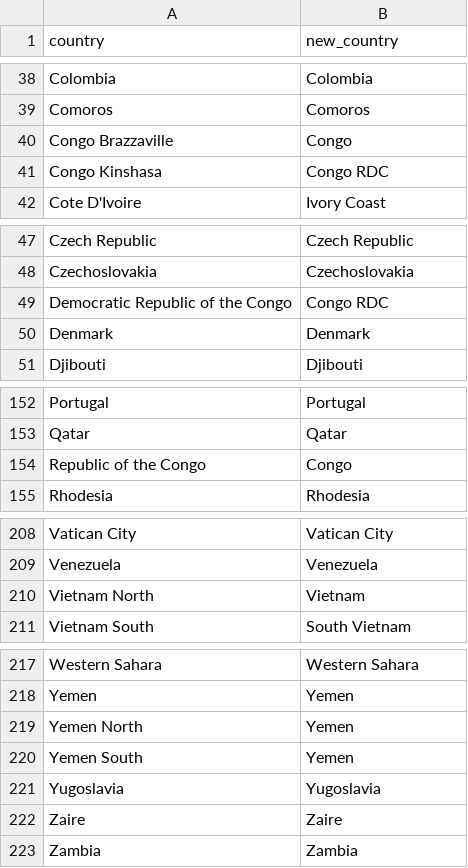
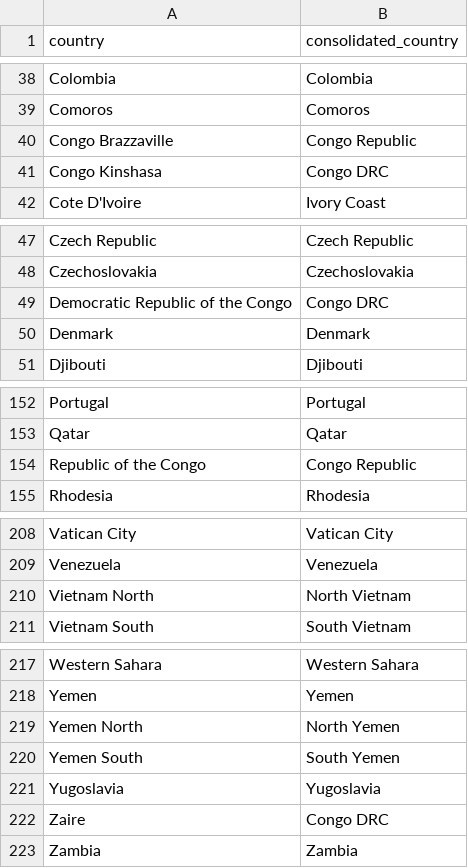
Before and after one commit to AninaSch/LegitimacyTerrorism, a CSV file: Data/Processed Data/To Clean Countries/countries.csv, drawn as a sheet; only a part is shown, gaps mark what is left out; the diff names each change by its address in the sheet, - before the commit and + after, or states it on an @@ line.

Commit message:
finished first merging polity-GTD and tried logistic and binomial.
TODO : handle country names that change over time. At least the most important ones
TODO: handle special polity scores that are not btw -10 and 10.

```diff
--- a/Data/Processed Data/To Clean Countries/countries.csv
+++ b/Data/Processed Data/To Clean Countries/countries.csv
-B1: new_country
+B1: consolidated_country
-B40 (consolidated_country): Congo
+B40 (consolidated_country): Congo Republic
-B41 (consolidated_country): Congo RDC
+B41 (consolidated_country): Congo DRC
-B49 (consolidated_country): Congo RDC
+B49 (consolidated_country): Congo DRC
-B154 (consolidated_country): Congo
+B154 (consolidated_country): Congo Republic
-B210 (consolidated_country): Vietnam
+B210 (consolidated_country): North Vietnam
-B219 (consolidated_country): Yemen
+B219 (consolidated_country): North Yemen
-B220 (consolidated_country): Yemen
+B220 (consolidated_country): South Yemen
-B222 (consolidated_country): Zaire
+B222 (consolidated_country): Congo DRC
```
Also changed, not shown: 8 other files.
